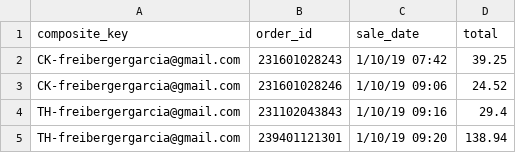
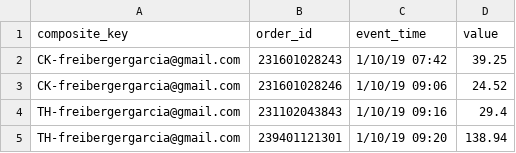
Before and after one commit to freibergergarcia/php-facebook-offline-conversions, a CSV file: assets/csv-example/SALEHEADER.csv, drawn as a sheet.

```diff
--- a/assets/csv-example/SALEHEADER.csv
+++ b/assets/csv-example/SALEHEADER.csv
@@ -1,2 +1,2 @@
-composite_key,order_id,sale_date,total
+composite_key,order_id,event_time,value
 CK-freibergergarcia@gmail.com,231601028243,1/10/19 07:42,39.25
```
Also changed, not shown: 10 other files.
